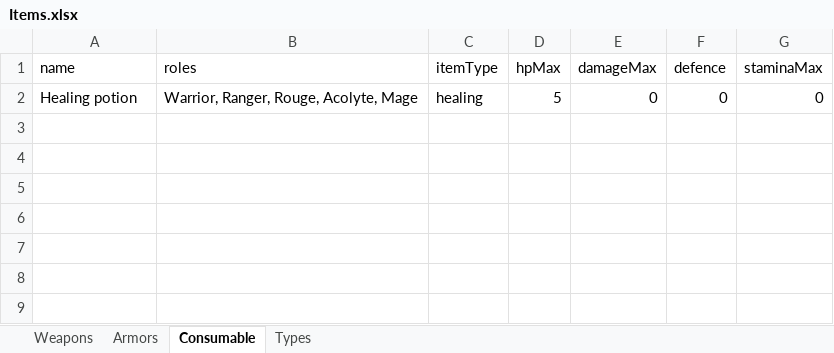
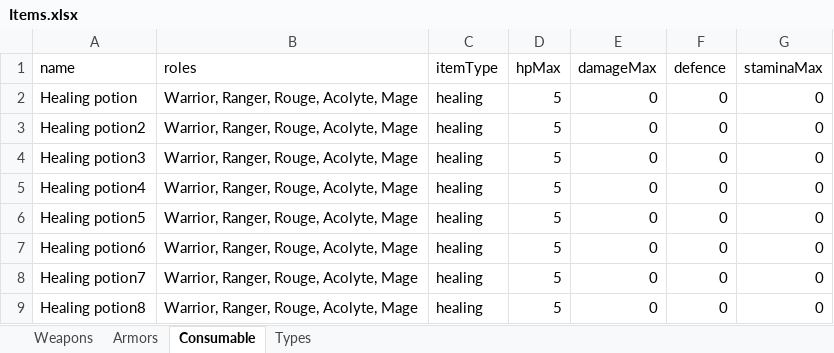
Before and after one commit to Worrador/TextBasedRPG, an Excel workbook: OpenWorld/Resources/Items.xlsx, sheet Consumable, drawn as a sheet; values as stored, in another font and other column widths than the file's, no borders; the diff names each change by its address in the sheet, - before the commit and + after, or states it on an @@ line.

```diff
--- a/OpenWorld/Resources/Items.xlsx (sheet Consumable)
+++ b/OpenWorld/Resources/Items.xlsx (sheet Consumable)
+row 3: Healing potion2 | Warrior, Ranger, Rouge, Acolyte, Mage | healing | 5 | 0 | 0 | 0
+row 4: Healing potion3 | Warrior, Ranger, Rouge, Acolyte, Mage | healing | 5 | 0 | 0 | 0
+row 5: Healing potion4 | Warrior, Ranger, Rouge, Acolyte, Mage | healing | 5 | 0 | 0 | 0
+row 6: Healing potion5 | Warrior, Ranger, Rouge, Acolyte, Mage | healing | 5 | 0 | 0 | 0
+row 7: Healing potion6 | Warrior, Ranger, Rouge, Acolyte, Mage | healing | 5 | 0 | 0 | 0
+row 8: Healing potion7 | Warrior, Ranger, Rouge, Acolyte, Mage | healing | 5 | 0 | 0 | 0
+row 9: Healing potion8 | Warrior, Ranger, Rouge, Acolyte, Mage | healing | 5 | 0 | 0 | 0
```
Also changed, not shown: 8 other files.
